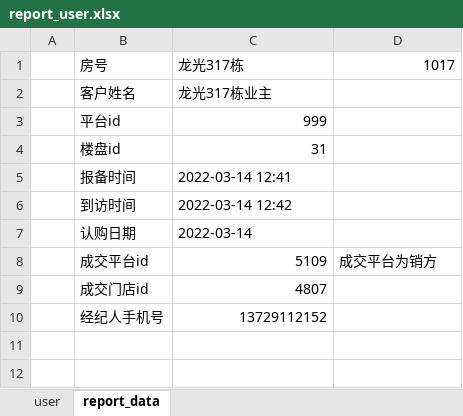
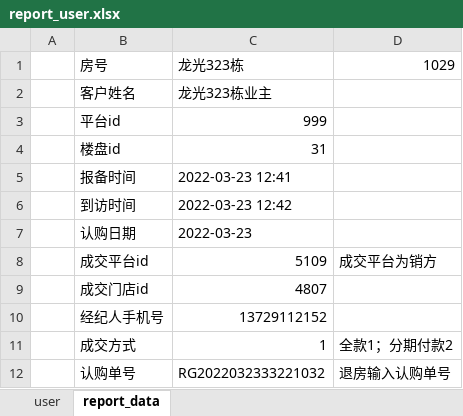
Before and after one commit to xiaoweijun/wy_purchase_order, an Excel workbook: test_data/report_user.xlsx, sheet report_data, drawn as a sheet; values as stored, in another font and other column widths than the file's, no borders; the diff names each change by its address in the sheet, - before the commit and + after, or states it on an @@ line.

```diff
--- a/test_data/report_user.xlsx (sheet report_data)
+++ b/test_data/report_user.xlsx (sheet report_data)
-C1: 龙光317栋
+C1: 龙光323栋
-D1: 1017
+D1: 1029
-C2: 龙光317栋业主
+C2: 龙光323栋业主
-C5: 2022-03-14 12:41
+C5: 2022-03-23 12:41
-C6: 2022-03-14 12:42
+C6: 2022-03-23 12:42
-C7: 2022-03-14
+C7: 2022-03-23
+row 11:  | 成交方式 | 1 | 全款1；分期付款2
+row 12:  | 认购单号 | RG2022032333221032 | 退房输入认购单号
```
Also changed, not shown: test_data/purchase.xlsx, 6 other files.
